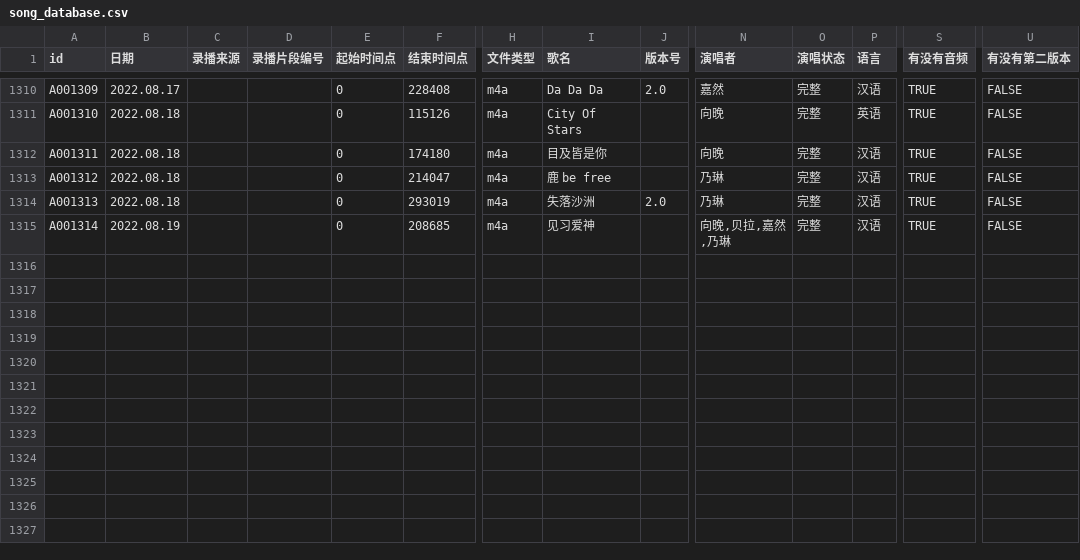
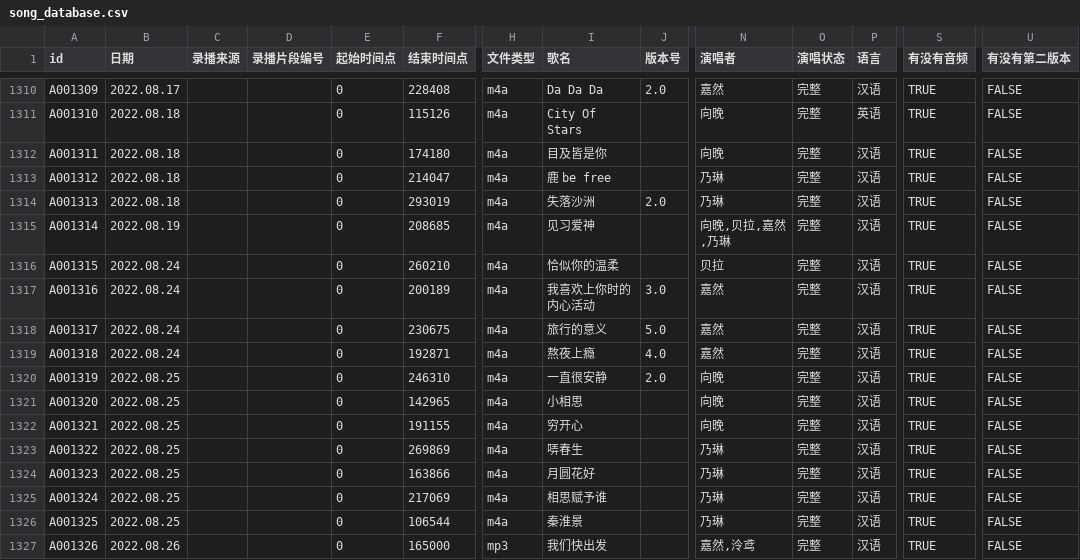
Before and after one commit to VTB-LINK/VTB-STUDIO-DB, a CSV file: song_database.csv, drawn as a sheet; only a part is shown, gaps mark what is left out; rows hold the shown columns only; the diff names each change by its address in the sheet, - before the commit and + after, or states it on an @@ line.

Commit message:
8.25

```diff
--- a/song_database.csv
+++ b/song_database.csv
+row 1316: A001315 | 2022.08.24 |  |  | 0 | 260210 | m4a | 恰似你的温柔 |  | 贝拉 | 完整 | 汉语 | TRUE | FALSE
+row 1317: A001316 | 2022.08.24 |  |  | 0 | 200189 | m4a | 我喜欢上你时的内心活动 | 3.0 | 嘉然 | 完整 | 汉语 | TRUE | FALSE
+row 1318: A001317 | 2022.08.24 |  |  | 0 | 230675 | m4a | 旅行的意义 | 5.0 | 嘉然 | 完整 | 汉语 | TRUE | FALSE
+row 1319: A001318 | 2022.08.24 |  |  | 0 | 192871 | m4a | 熬夜上瘾 | 4.0 | 嘉然 | 完整 | 汉语 | TRUE | FALSE
+row 1320: A001319 | 2022.08.25 |  |  | 0 | 246310 | m4a | 一直很安静 | 2.0 | 向晚 | 完整 | 汉语 | TRUE | FALSE
+row 1321: A001320 | 2022.08.25 |  |  | 0 | 142965 | m4a | 小相思 |  | 向晚 | 完整 | 汉语 | TRUE | FALSE
+row 1322: A001321 | 2022.08.25 |  |  | 0 | 191155 | m4a | 穷开心 |  | 向晚 | 完整 | 汉语 | TRUE | FALSE
+row 1323: A001322 | 2022.08.25 |  |  | 0 | 269869 | m4a | 哢春生 |  | 乃琳 | 完整 | 汉语 | TRUE | FALSE
+row 1324: A001323 | 2022.08.25 |  |  | 0 | 163866 | m4a | 月圆花好 |  | 乃琳 | 完整 | 汉语 | TRUE | FALSE
+row 1325: A001324 | 2022.08.25 |  |  | 0 | 217069 | m4a | 相思赋予谁 |  | 乃琳 | 完整 | 汉语 | TRUE | FALSE
+row 1326: A001325 | 2022.08.25 |  |  | 0 | 106544 | m4a | 秦淮景 |  | 乃琳 | 完整 | 汉语 | TRUE | FALSE
+row 1327: A001326 | 2022.08.26 |  |  | 0 | 165000 | mp3 | 我们快出发 |  | 嘉然,泠鸢 | 完整 | 汉语 | TRUE | FALSE
```
